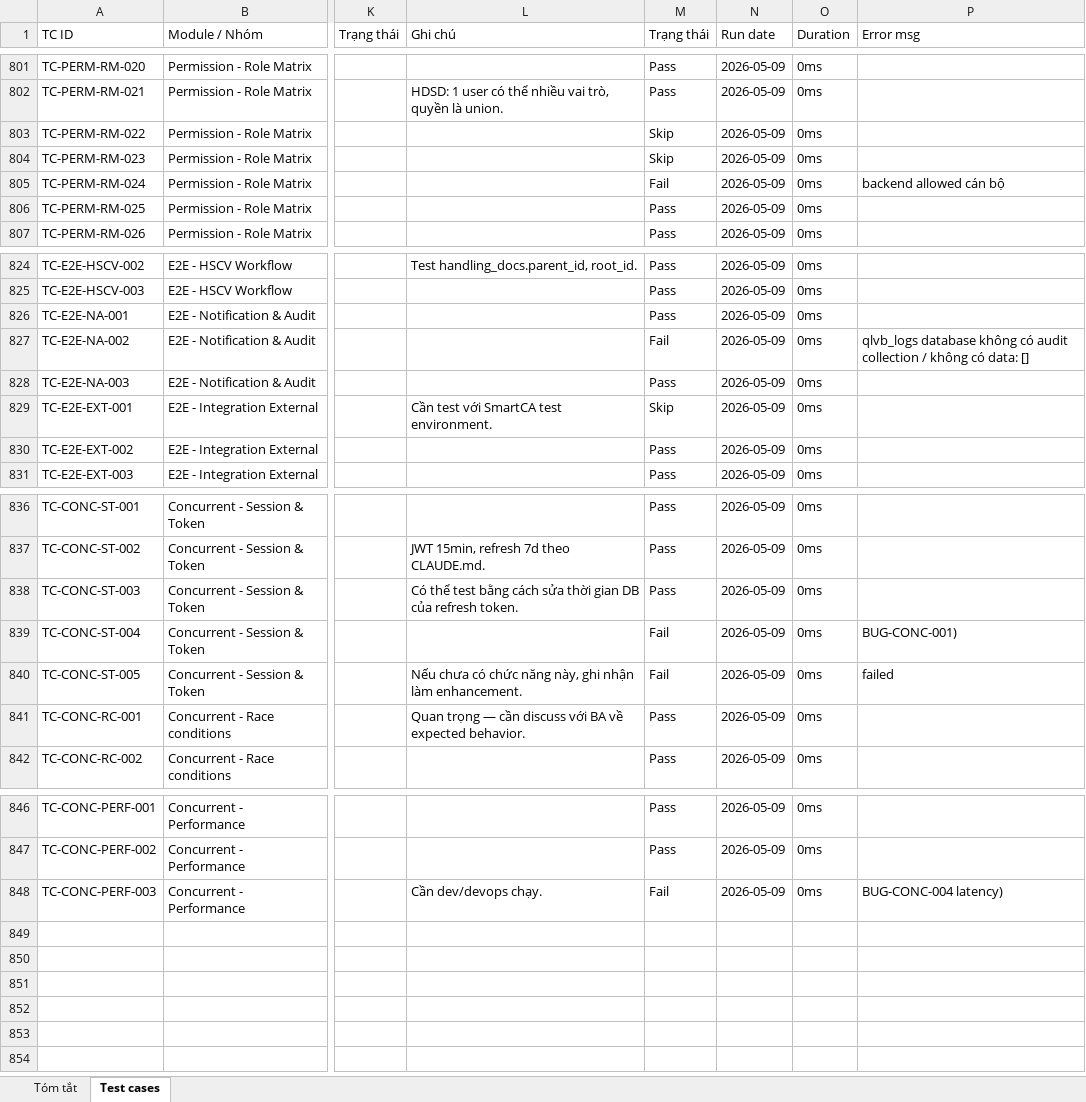
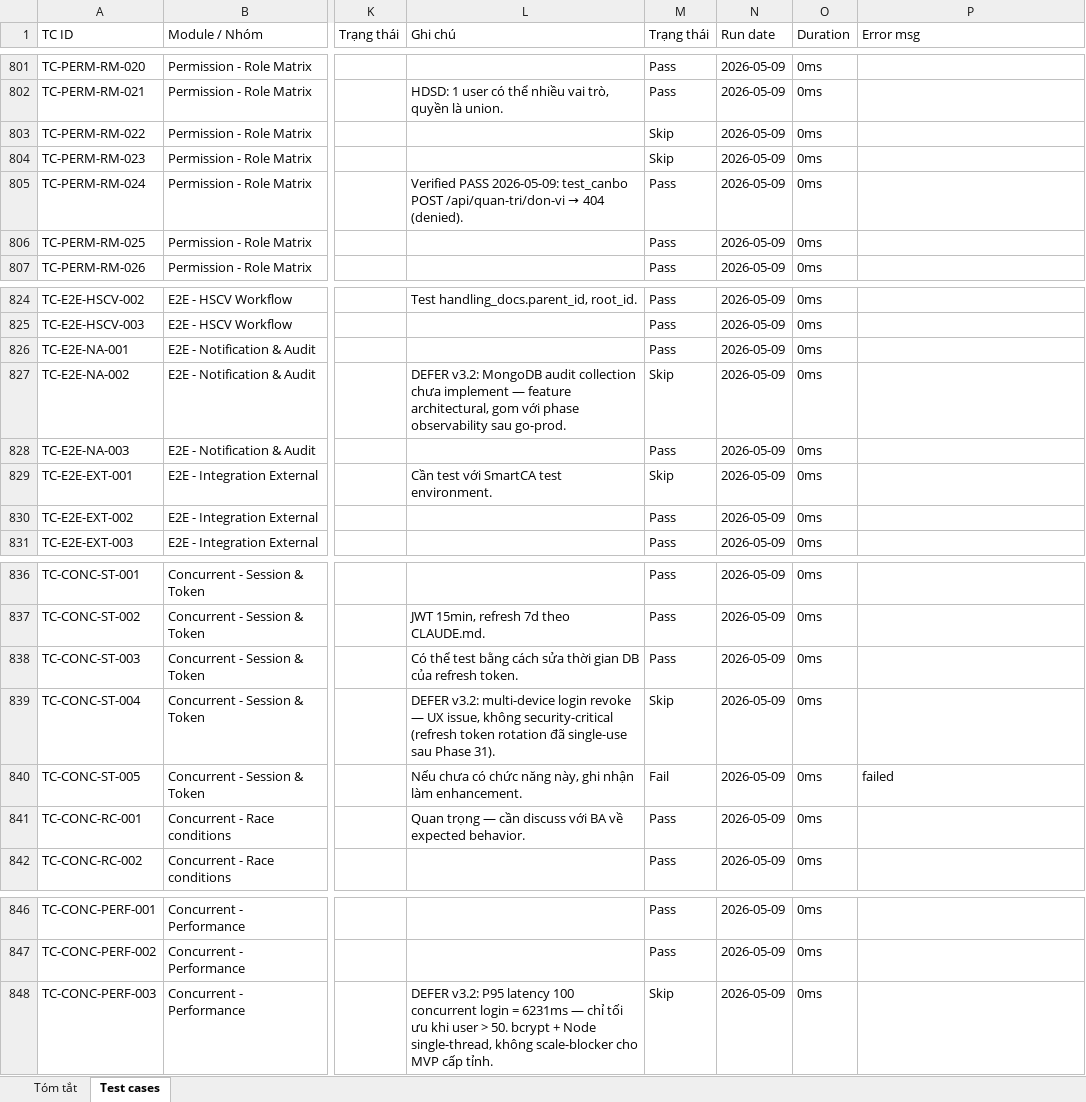
Before and after one commit to ductv112/quanlyvanban, an Excel workbook: docs/hdsd/20260509_Testcase_QLVB_V2_results.xlsx, sheet Test cases, drawn as a sheet; only a part is shown, gaps mark what is left out; values as stored, in another font and other column widths than the file's, no cell formats; the diff covers the shown part only; the diff names each change by its address in the sheet, - before the commit and + after, or states it on an @@ line.

```diff
--- a/docs/hdsd/20260509_Testcase_QLVB_V2_results.xlsx (sheet Test cases)
+++ b/docs/hdsd/20260509_Testcase_QLVB_V2_results.xlsx (sheet Test cases)
@@ L805 (Ghi chú): (empty) → Verified PASS 2026-05-09: test_canbo POST /api/quan-tri/don-vi → 404 (denied). @@
-M805 (Trạng thái): Fail
+M805 (Trạng thái): Pass
-P805 (Error msg): backend allowed cán bộ
+P805 (Error msg): (empty)
-L827 (Ghi chú): (empty)
+L827 (Ghi chú): DEFER v3.2: MongoDB audit collection chưa implement — feature architectural, gom với phase observability sau go-prod.
-M827 (Trạng thái): Fail
+M827 (Trạng thái): Skip
-P827 (Error msg): qlvb_logs database không có audit collection / không có data: []
+P827 (Error msg): (empty)
-L839 (Ghi chú): (empty)
+L839 (Ghi chú): DEFER v3.2: multi-device login revoke — UX issue, không security-critical (refresh token rotation đã single-use sau Phase 31).
-M839 (Trạng thái): Fail
+M839 (Trạng thái): Skip
-P839 (Error msg): BUG-CONC-001)
+P839 (Error msg): (empty)
-L848 (Ghi chú): Cần dev/devops chạy.
+L848 (Ghi chú): DEFER v3.2: P95 latency 100 concurrent login = 6231ms — chỉ tối ưu khi user > 50. bcrypt + Node single-thread, không scale-blocker cho MVP cấp tỉnh.
-M848 (Trạng thái): Fail
+M848 (Trạng thái): Skip
-P848 (Error msg): BUG-CONC-004 latency)
+P848 (Error msg): (empty)
```
Also changed, not shown: 42 edited cells elsewhere in this sheet, cell formats, 2 other files.
